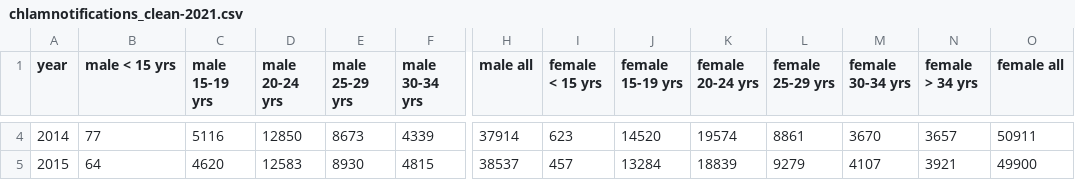
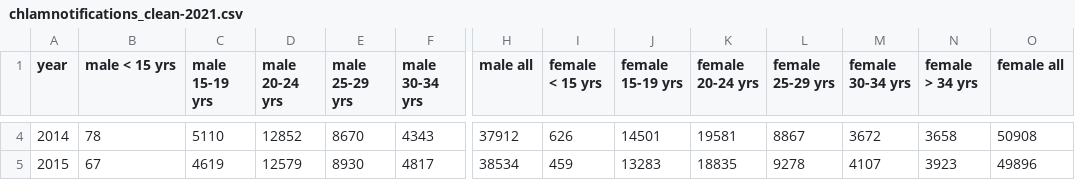
Before and after one commit to The-Kirby-Institute/Cascade_calculations, a CSV file: Chlamydia/data/2021/chlamnotifications_clean-2021.csv, drawn as a sheet; only a part is shown, gaps mark what is left out; the diff covers the shown part only; the diff names each change by its address in the sheet, - before the commit and + after, or states it on an @@ line.

```diff
--- a/Chlamydia/data/2021/chlamnotifications_clean-2021.csv
+++ b/Chlamydia/data/2021/chlamnotifications_clean-2021.csv
-B4 (male < 15 yrs): 77
+B4 (male < 15 yrs): 78
-C4 (male 15-19 yrs): 5116
+C4 (male 15-19 yrs): 5110
-D4 (male 20-24 yrs): 12850
+D4 (male 20-24 yrs): 12852
-E4 (male 25-29 yrs): 8673
+E4 (male 25-29 yrs): 8670
-F4 (male 30-34 yrs): 4339
+F4 (male 30-34 yrs): 4343
-H4 (male all): 37914
+H4 (male all): 37912
-I4 (female < 15 yrs): 623
+I4 (female < 15 yrs): 626
-J4 (female 15-19 yrs): 14520
+J4 (female 15-19 yrs): 14501
-K4 (female 20-24 yrs): 19574
+K4 (female 20-24 yrs): 19581
-L4 (female 25-29 yrs): 8861
+L4 (female 25-29 yrs): 8867
-M4 (female 30-34 yrs): 3670
+M4 (female 30-34 yrs): 3672
-N4 (female > 34 yrs): 3657
+N4 (female > 34 yrs): 3658
-O4 (female all): 50911
+O4 (female all): 50908
-B5 (male < 15 yrs): 64
+B5 (male < 15 yrs): 67
-C5 (male 15-19 yrs): 4620
+C5 (male 15-19 yrs): 4619
-D5 (male 20-24 yrs): 12583
+D5 (male 20-24 yrs): 12579
-F5 (male 30-34 yrs): 4815
+F5 (male 30-34 yrs): 4817
-H5 (male all): 38537
+H5 (male all): 38534
-I5 (female < 15 yrs): 457
+I5 (female < 15 yrs): 459
-J5 (female 15-19 yrs): 13284
+J5 (female 15-19 yrs): 13283
-K5 (female 20-24 yrs): 18839
+K5 (female 20-24 yrs): 18835
-L5 (female 25-29 yrs): 9279
+L5 (female 25-29 yrs): 9278
-N5 (female > 34 yrs): 3921
+N5 (female > 34 yrs): 3923
-O5 (female all): 49900
+O5 (female all): 49896
```
Also changed, not shown: 110 edited cells elsewhere in this file, Chlamydia/data/2021/chlamincidence2021.csv, Chlamydia/data/2021/retestsAccess_clean-2021.csv, 2 other files.
